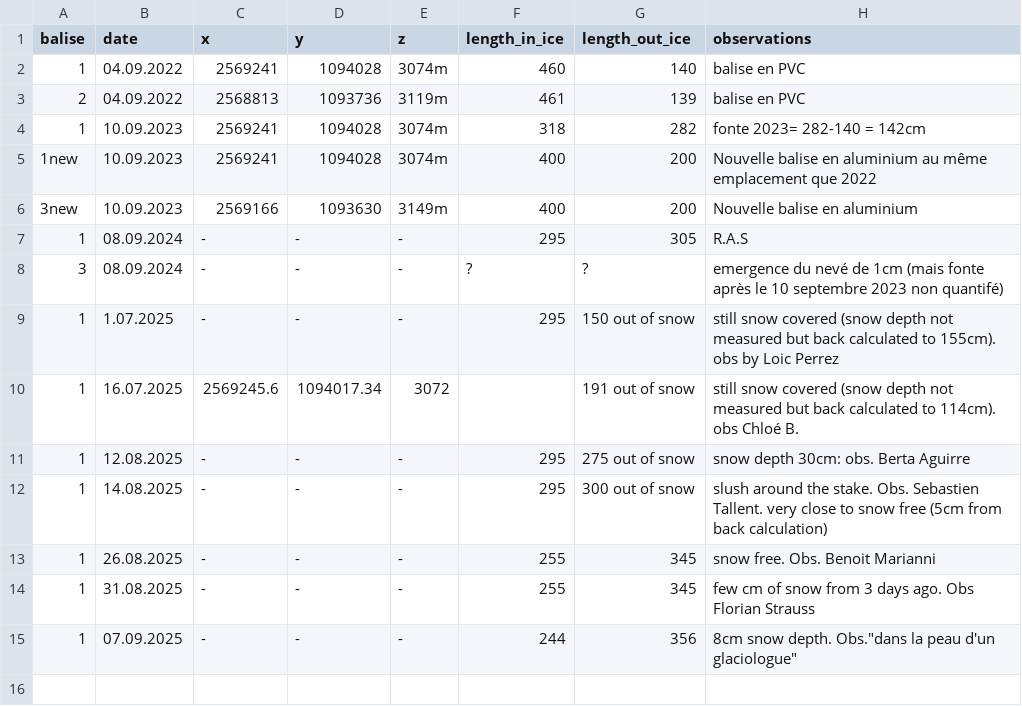
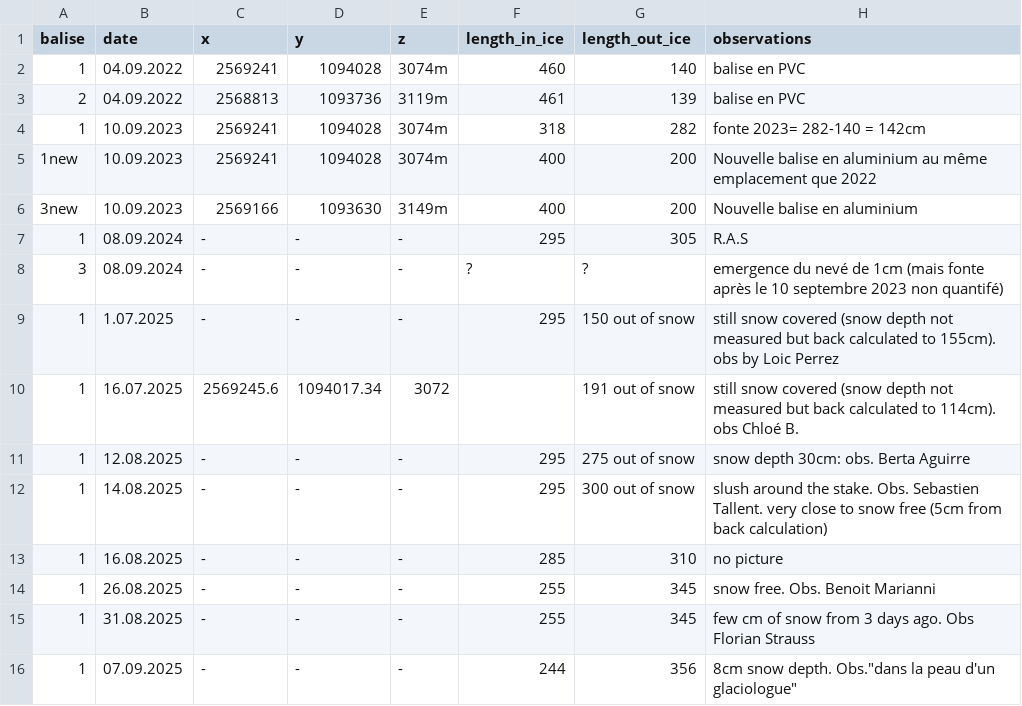
Before and after one commit to christopheogier/Glacier-Mass-Balance-Parc-Trient, a CSV file: Bilan de Masse Trient.csv, drawn as a sheet.

Commit message:
Update Bilan de Masse Trient.csv

```diff
--- a/Bilan de Masse Trient.csv
+++ b/Bilan de Masse Trient.csv
@@ -12,2 +12,3 @@ balise,date,x,y,z,length_in_ice,length_out_ice,observations
 1,14.08.2025,-,-,-,295,300 out of snow,slush around the stake. Obs. Sebastien Tallent. very close to snow free (5cm from back calculation)
+1,16.08.2025,-,-,-,285,310,no picture
 1,26.08.2025,-,-,-,255,345,snow free. Obs. Benoit Marianni
```
